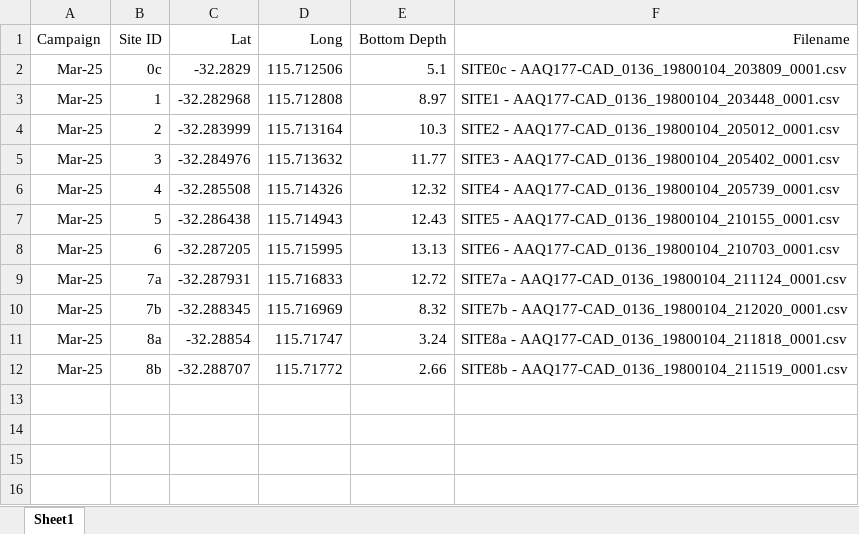
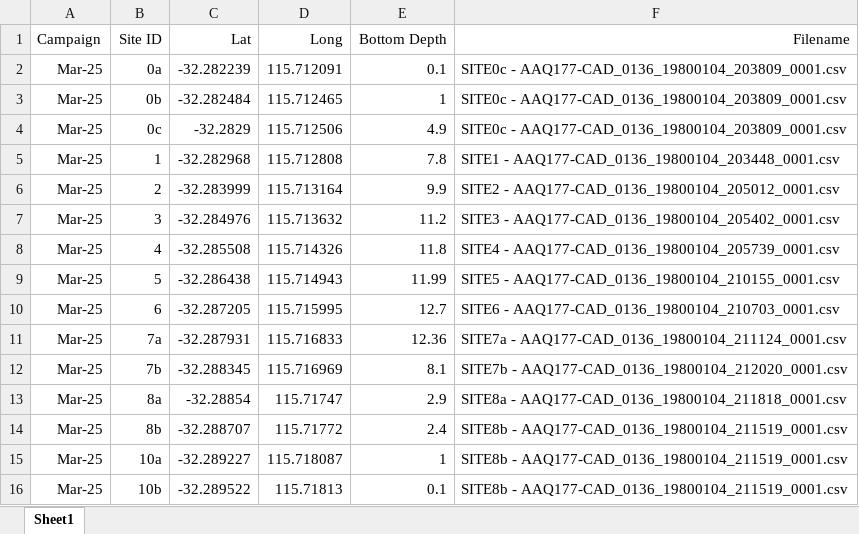
Before and after one commit to AquaticEcoDynamics/lake-richmond, an Excel workbook: Data/data-lake/UWA/index_march_2025.xlsx, sheet Sheet1, drawn as a sheet; values as stored, in another font and other column widths than the file's, no borders; addresses are those after the commit; the diff names each change by its address in the sheet, - before the commit and + after, or states it on an @@ line.

```diff
--- a/Data/data-lake/UWA/index_march_2025.xlsx (sheet Sheet1)
+++ b/Data/data-lake/UWA/index_march_2025.xlsx (sheet Sheet1)
+row 2: Mar-25 | 0a | -32.282239 | 115.712091 | 0.1 | SITE0c - AAQ177-CAD_0136_19800104_203809_0001.csv
+row 3: Mar-25 | 0b | -32.282484 | 115.712465 | 1 | SITE0c - AAQ177-CAD_0136_19800104_203809_0001.csv
-E4 (Bottom Depth): 5.1
+E4 (Bottom Depth): 4.9
-E5 (Bottom Depth): 8.97
+E5 (Bottom Depth): 7.8
-E6 (Bottom Depth): 10.3
+E6 (Bottom Depth): 9.9
-E7 (Bottom Depth): 11.77
+E7 (Bottom Depth): 11.2
-E8 (Bottom Depth): 12.32
+E8 (Bottom Depth): 11.8
-E9 (Bottom Depth): 12.43
+E9 (Bottom Depth): 11.99
-E10 (Bottom Depth): 13.13
+E10 (Bottom Depth): 12.7
-E11 (Bottom Depth): 12.72
+E11 (Bottom Depth): 12.36
-E12 (Bottom Depth): 8.32
+E12 (Bottom Depth): 8.1
-E13 (Bottom Depth): 3.24
+E13 (Bottom Depth): 2.9
-E14 (Bottom Depth): 2.66
+E14 (Bottom Depth): 2.4
+row 15: Mar-25 | 10a | -32.289227 | 115.718087 | 1 | SITE8b - AAQ177-CAD_0136_19800104_211519_0001.csv
+row 16: Mar-25 | 10b | -32.289522 | 115.71813 | 0.1 | SITE8b - AAQ177-CAD_0136_19800104_211519_0001.csv
```
Also changed, not shown: 27 other files.
